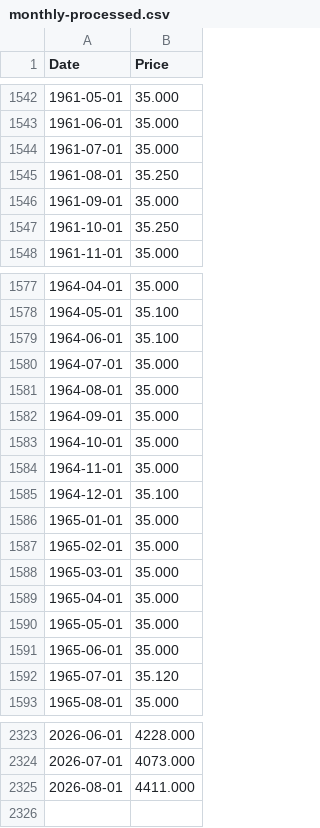
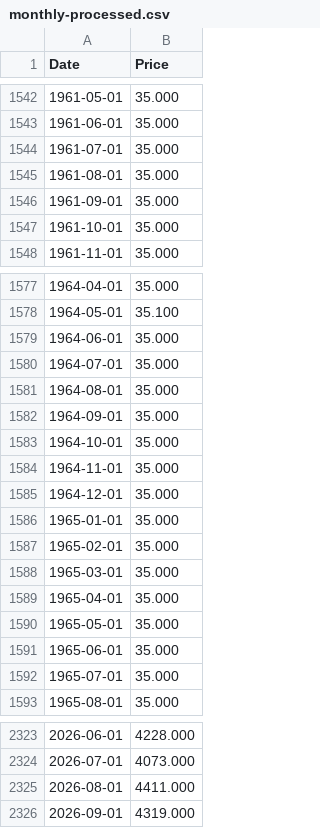
Before and after one commit to Hancullen/gold-prices, a CSV file: data/monthly-processed.csv, drawn as a sheet; only a part is shown, gaps mark what is left out; the diff covers the shown part only.

```diff
--- a/data/monthly-processed.csv
+++ b/data/monthly-processed.csv
@@ -1544,5 +1544,5 @@ Date,Price
 1961-07-01,35.000
-1961-08-01,35.250
+1961-08-01,35.000
 1961-09-01,35.000
-1961-10-01,35.250
+1961-10-01,35.000
 1961-11-01,35.000
@@ -1578,3 +1578,3 @@ Date,Price
 1964-05-01,35.100
-1964-06-01,35.100
+1964-06-01,35.000
 1964-07-01,35.000
@@ -1584,3 +1584,3 @@ Date,Price
 1964-11-01,35.000
-1964-12-01,35.100
+1964-12-01,35.000
 1965-01-01,35.000
@@ -1591,3 +1591,3 @@ Date,Price
 1965-06-01,35.000
-1965-07-01,35.120
+1965-07-01,35.000
 1965-08-01,35.000
@@ -2325 +2325,2 @@ Date,Price
 2026-08-01,4411.000
+2026-09-01,4319.000
```
Also changed, not shown: 5 edited cells elsewhere in this file, data/monthly.csv, 2 other files.
